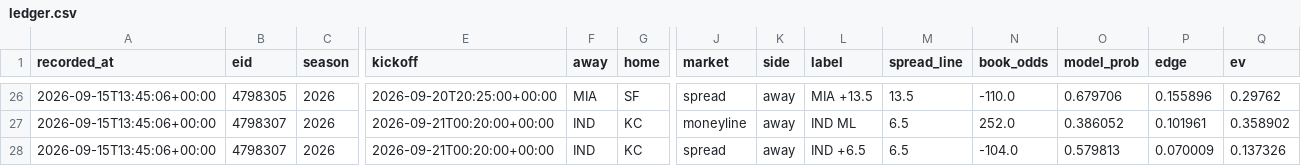
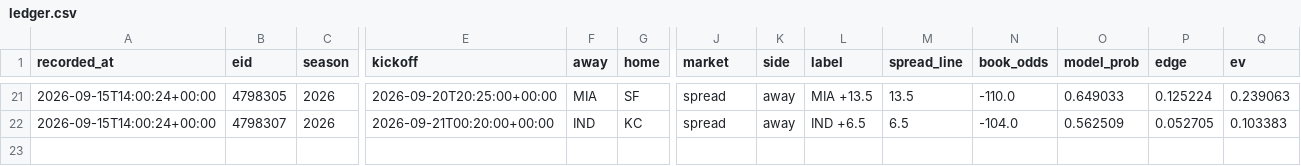
Before and after one commit to locodelamatacoco/sports-app1.1, a CSV file: model/output/ledger.csv, drawn as a sheet; only a part is shown, gaps mark what is left out; removed rows and columns are numbered as before the commit, all else as after; rows hold the shown columns only; the diff covers the shown part only; the diff names each change by its address in the sheet, - before the commit and + after, or states it on an @@ line.

```diff
--- a/model/output/ledger.csv
+++ b/model/output/ledger.csv
-A21 (recorded_at): 2026-09-15T13:45:06+00:00
+A21 (recorded_at): 2026-09-15T14:00:24+00:00
-O21 (model_prob): 0.679706
+O21 (model_prob): 0.649033
-P21 (edge): 0.155896
+P21 (edge): 0.125224
-Q21 (ev): 0.29762
+Q21 (ev): 0.239063
-row 27: 2026-09-15T13:45:06+00:00 | 4798307 | 2026 | 2026-09-21T00:20:00+00:00 | IND | KC | moneyline | away | IND ML | 6.5 | 252.0 | 0.386052 | 0.101961 | 0.358902
-A22 (recorded_at): 2026-09-15T13:45:06+00:00
+A22 (recorded_at): 2026-09-15T14:00:24+00:00
-O22 (model_prob): 0.579813
+O22 (model_prob): 0.562509
-P22 (edge): 0.070009
+P22 (edge): 0.052705
-Q22 (ev): 0.137326
+Q22 (ev): 0.103383
```
Also changed, not shown: 1 added row, 6 removed rows and 24 edited cells elsewhere in this file, model/output/projections.csv, 2 other files.
